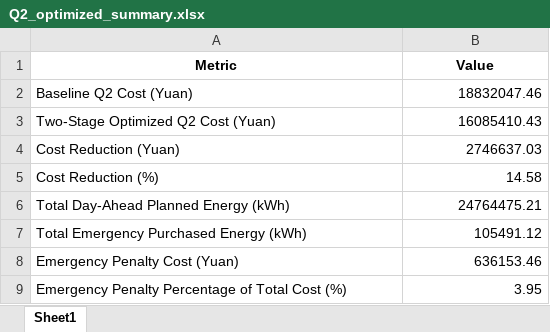
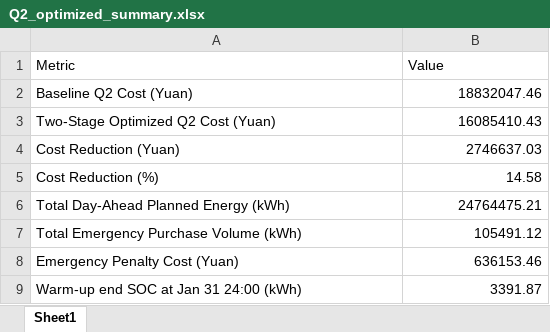
Before and after one commit to runakogitss/CUMCM-10thSeptember, an Excel workbook: results/Q2_optimized_summary.xlsx, sheet Sheet1, drawn as a sheet; values as stored, in another font and other column widths than the file's, no borders; removed rows and columns are numbered as before the commit, all else as after; the diff names each change by its address in the sheet, - before the commit and + after, or states it on an @@ line.

```diff
--- a/results/Q2_optimized_summary.xlsx (sheet Sheet1)
+++ b/results/Q2_optimized_summary.xlsx (sheet Sheet1)
@@ A1:B1 bold: on → off, alignment: center → left @@
-A7 (Metric): Total Emergency Purchased Energy (kWh)
+A7 (Metric): Total Emergency Purchase Volume (kWh)
-row 9: Emergency Penalty Percentage of Total Cost (%) | 3.95
+row 9: Warm-up end SOC at Jan 31 24:00 (kWh) | 3391.87
```
Also changed, not shown: results/Q2_optimized.xlsx, 10 other files.
